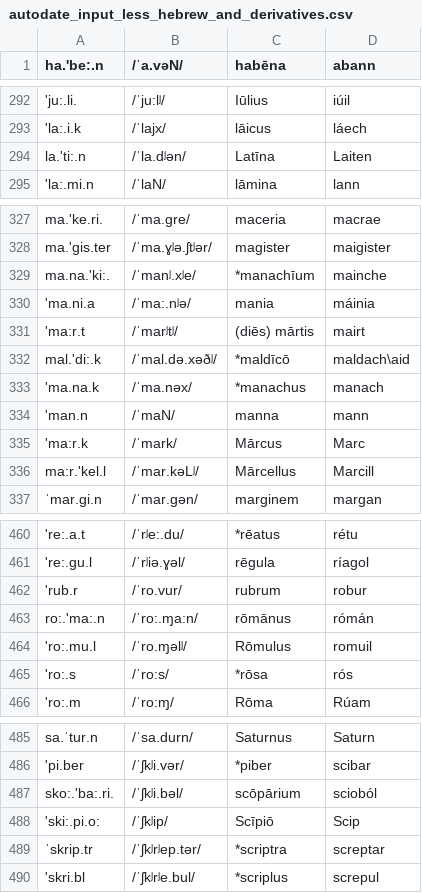
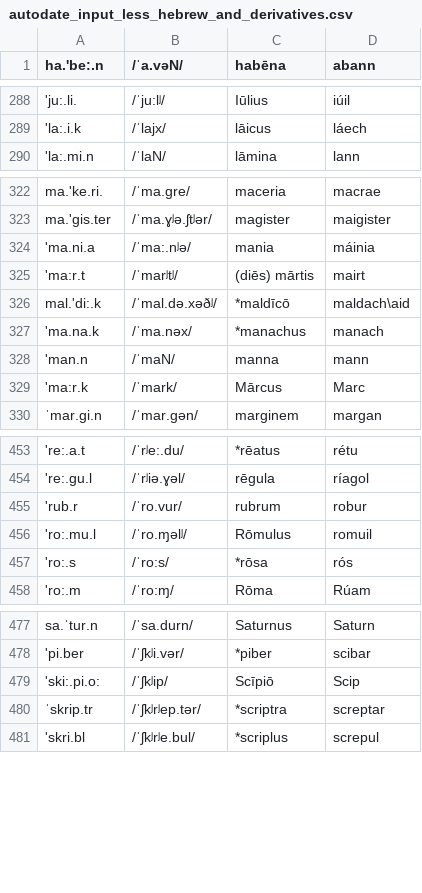
Before and after one commit to bowersd/lat2sgaLoans, a CSV file: monteCarlo/autodate_input_less_hebrew_and_derivatives.csv, drawn as a sheet; only a part is shown, gaps mark what is left out; removed rows and columns are numbered as before the commit, all else as after; the diff covers the shown part only; the diff names each change by its address in the sheet, - before the commit and + after, or states it on an @@ line.

```diff
--- a/monteCarlo/autodate_input_less_hebrew_and_derivatives.csv
+++ b/monteCarlo/autodate_input_less_hebrew_and_derivatives.csv
-row 294: la.'ti:.n | /ˈla.dʲən/ | Latīna | Laiten
-row 329: ma.na.'ki:. | /ˈmanʲ.xʲe/ | *manachīum | mainche
-row 336: ma:r.'kel.l | /ˈmar.kəLʲ/ | Mārcellus | Marcill
-row 463: ro:.'ma:.n | /ˈro:.ɱa:n/ | rōmānus | rómán
-row 487: sko:.'ba:.ri. | /ˈʃkʲi.bəl/ | scōpārium | scioból
```
Also changed, not shown: 1 added row, 8 removed rows and 2 edited cells elsewhere in this file.
